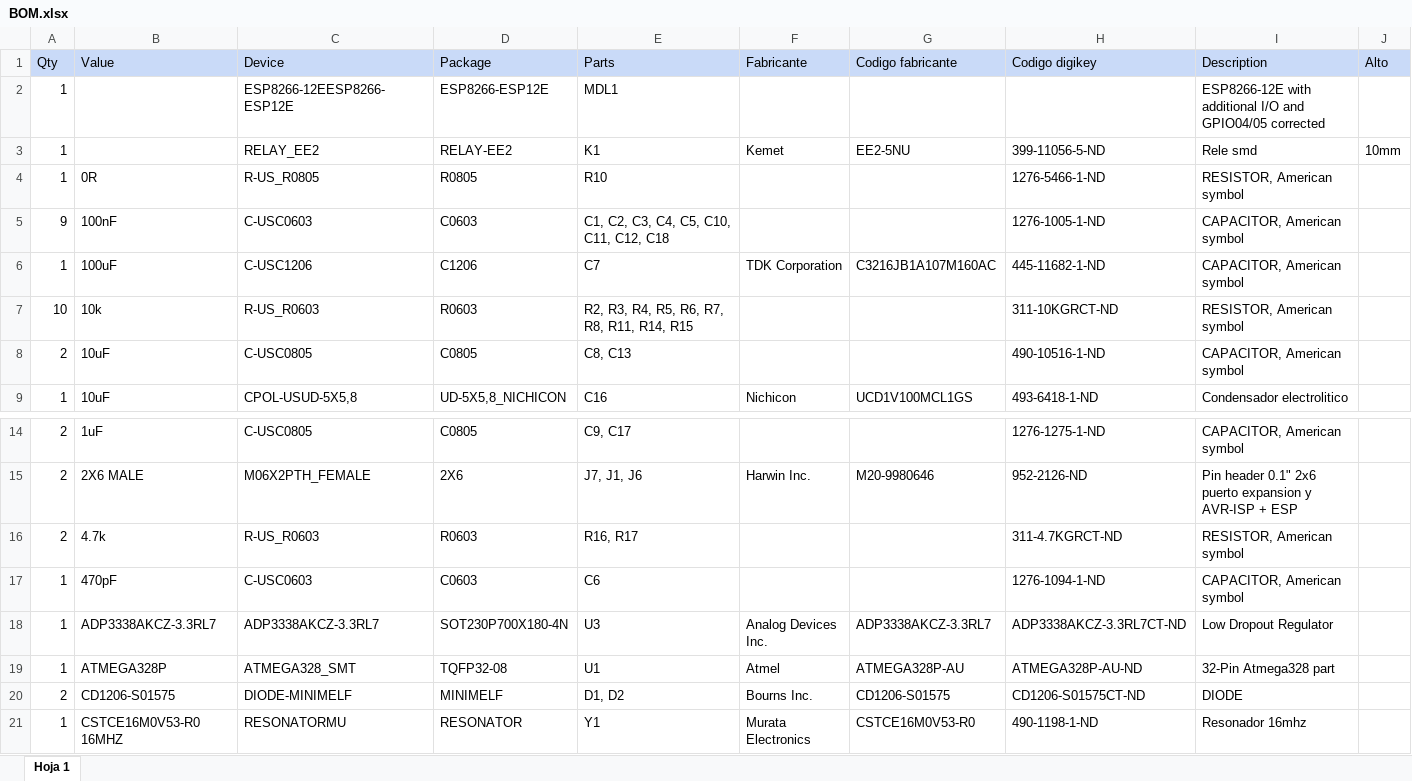
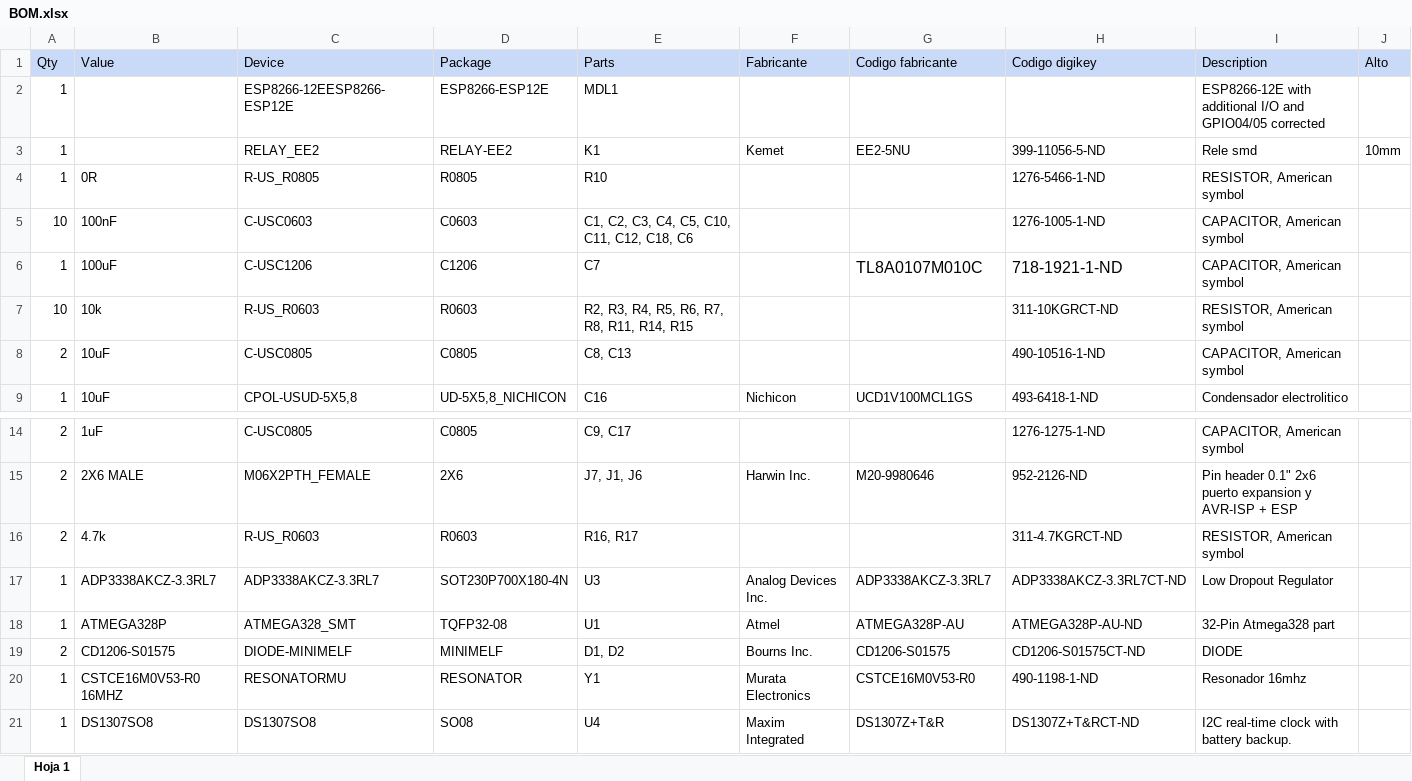
Before and after one commit to otrab/SUP, an Excel workbook: Hardware/pcb v2/bom/BOM.xlsx, sheet Hoja 1, drawn as a sheet; only a part is shown, gaps mark what is left out; the shorter side is filled out with more unchanged rows; values as stored, in another font and other column widths than the file's, no borders; the diff names each change by its address in the sheet, - before the commit and + after, or states it on an @@ line.

Commit message:
cambios bom

```diff
--- a/Hardware/pcb v2/bom/BOM.xlsx (sheet Hoja 1)
+++ b/Hardware/pcb v2/bom/BOM.xlsx (sheet Hoja 1)
-A5 (Qty): 9
+A5 (Qty): 10
-E5 (Parts): C1, C2, C3, C4, C5, C10, C11, C12, C18
+E5 (Parts): C1, C2, C3, C4, C5, C10, C11, C12, C18, C6
-F6 (Fabricante): TDK Corporation
+F6 (Fabricante): (empty)
-G6 (Codigo fabricante): C3216JB1A107M160AC
+G6 (Codigo fabricante): TL8A0107M010C
@@ G6:H6 text size: larger @@
-H6 (Codigo digikey): 445-11682-1-ND
+H6 (Codigo digikey): 718-1921-1-ND
-row 17: 1 | 470pF | C-USC0603 | C0603 | C6 |  |  | 1276-1094-1-ND | CAPACITOR, American symbol
```
